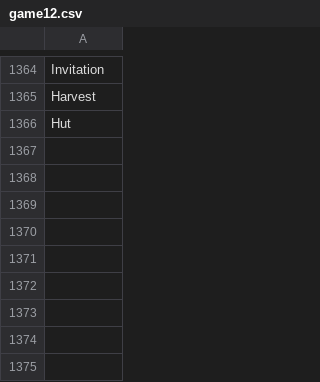
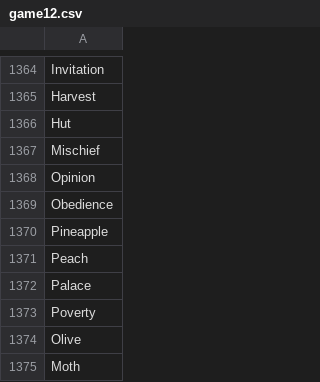
Before and after one commit to theshabab/jorbox, a CSV file: data/seed/data/game12.csv, drawn as a sheet; only a part is shown, gaps mark what is left out; the diff names each change by its address in the sheet, - before the commit and + after, or states it on an @@ line.

```diff
--- a/data/seed/data/game12.csv
+++ b/data/seed/data/game12.csv
+row 1367: Mischief
+row 1368: Opinion
+row 1369: Obedience
+row 1370: Pineapple
+row 1371: Peach
+row 1372: Palace
+row 1373: Poverty
+row 1374: Olive
+row 1375: Moth
```
Also changed, not shown: data/seed/data/game10.csv, data/seed/data/game6.csv, 5 other files.
